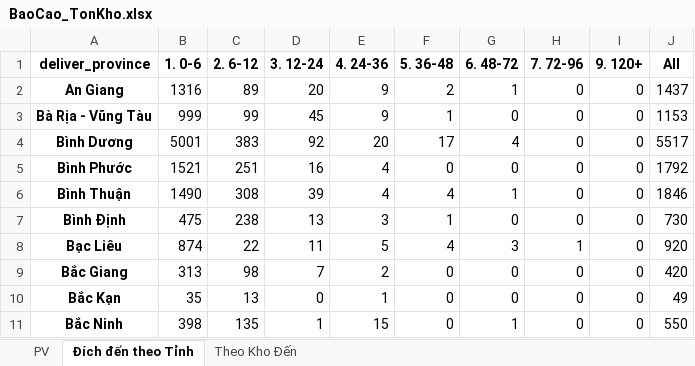
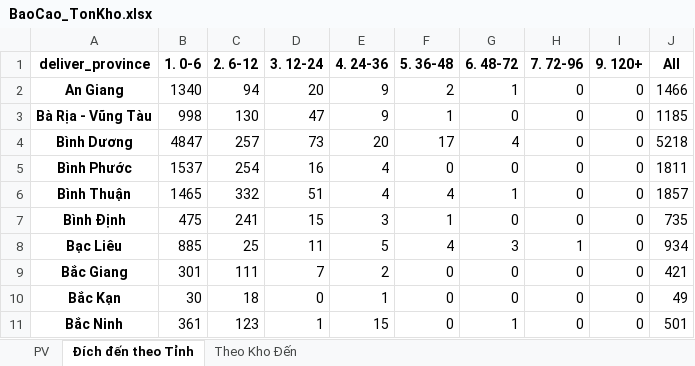
Before and after one commit to ImDiDinne/ktchcm01, an Excel workbook: BaoCao_TonKho.xlsx, sheet Đích đến theo Tỉnh, drawn as a sheet; only a part is shown; values as stored, in another font and other column widths than the file's, no borders; the diff covers the shown part only; the diff names each change by its address in the sheet, - before the commit and + after, or states it on an @@ line.

```diff
--- a/BaoCao_TonKho.xlsx (sheet Đích đến theo Tỉnh)
+++ b/BaoCao_TonKho.xlsx (sheet Đích đến theo Tỉnh)
-B2 (1. 0-6): 1316
+B2 (1. 0-6): 1340
-C2 (2. 6-12): 89
+C2 (2. 6-12): 94
-J2 (All): 1437
+J2 (All): 1466
-B3 (1. 0-6): 999
+B3 (1. 0-6): 998
-C3 (2. 6-12): 99
+C3 (2. 6-12): 130
-D3 (3. 12-24): 45
+D3 (3. 12-24): 47
-J3 (All): 1153
+J3 (All): 1185
-B4 (1. 0-6): 5001
+B4 (1. 0-6): 4847
-C4 (2. 6-12): 383
+C4 (2. 6-12): 257
-D4 (3. 12-24): 92
+D4 (3. 12-24): 73
-J4 (All): 5517
+J4 (All): 5218
-B5 (1. 0-6): 1521
+B5 (1. 0-6): 1537
-C5 (2. 6-12): 251
+C5 (2. 6-12): 254
-J5 (All): 1792
+J5 (All): 1811
-B6 (1. 0-6): 1490
+B6 (1. 0-6): 1465
-C6 (2. 6-12): 308
+C6 (2. 6-12): 332
-D6 (3. 12-24): 39
+D6 (3. 12-24): 51
-J6 (All): 1846
+J6 (All): 1857
-C7 (2. 6-12): 238
+C7 (2. 6-12): 241
-D7 (3. 12-24): 13
+D7 (3. 12-24): 15
-J7 (All): 730
+J7 (All): 735
-B8 (1. 0-6): 874
+B8 (1. 0-6): 885
-C8 (2. 6-12): 22
+C8 (2. 6-12): 25
-J8 (All): 920
+J8 (All): 934
-B9 (1. 0-6): 313
+B9 (1. 0-6): 301
-C9 (2. 6-12): 98
+C9 (2. 6-12): 111
-J9 (All): 420
+J9 (All): 421
-B10 (1. 0-6): 35
+B10 (1. 0-6): 30
-C10 (2. 6-12): 13
+C10 (2. 6-12): 18
-B11 (1. 0-6): 398
+B11 (1. 0-6): 361
-C11 (2. 6-12): 135
+C11 (2. 6-12): 123
-J11 (All): 550
+J11 (All): 501
```
Also changed, not shown: 163 edited cells elsewhere in this sheet, sheet PV, sheet Theo Kho Đến, 2 other files.
